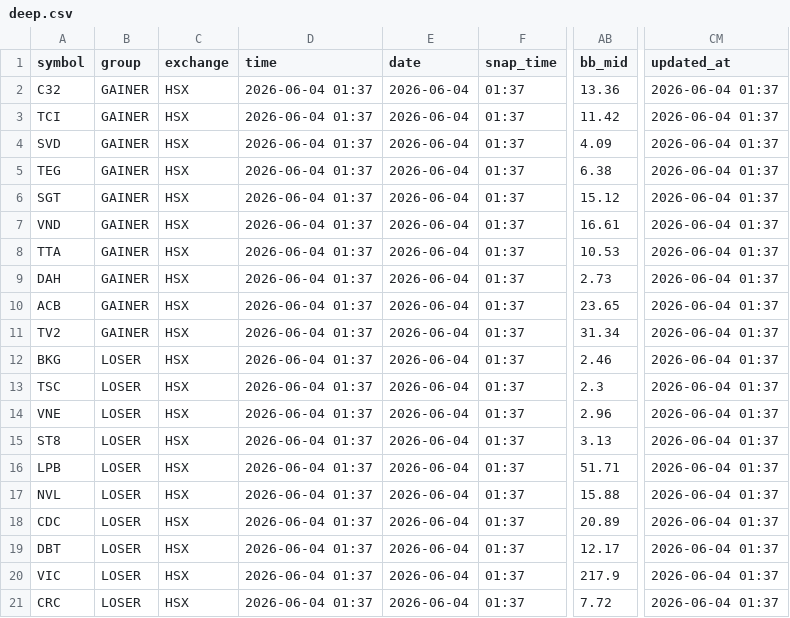
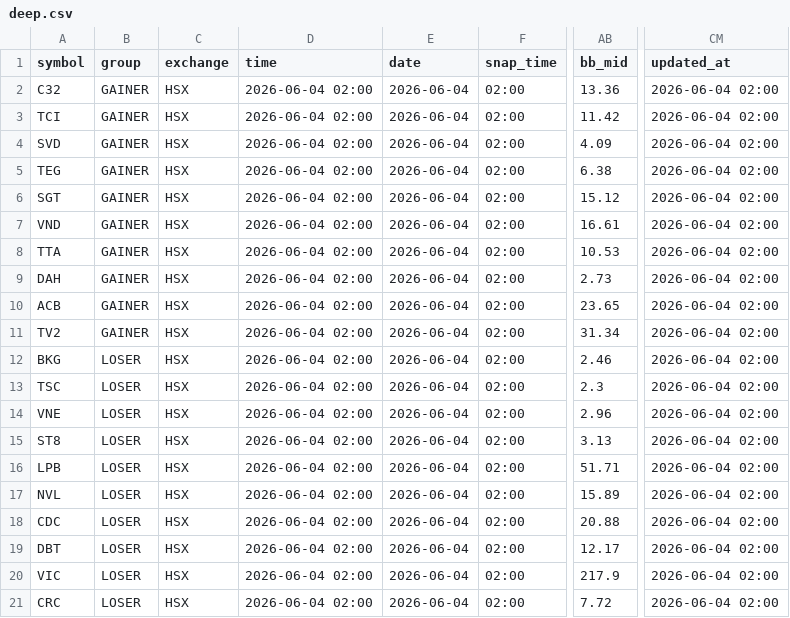
Before and after one commit to vn99instrumental-web/vnstock-cron-v2.0, a CSV file: output/deep.csv, drawn as a sheet; only a part is shown, gaps mark what is left out; the diff names each change by its address in the sheet, - before the commit and + after, or states it on an @@ line.

```diff
--- a/output/deep.csv
+++ b/output/deep.csv
-D2:D21 (time): 2026-06-04 01:37
+D2:D21 (time): 2026-06-04 02:00
-F2:F21 (snap_time): 01:37
+F2:F21 (snap_time): 02:00
-CM2:CM21 (updated_at): 2026-06-04 01:37
+CM2:CM21 (updated_at): 2026-06-04 02:00
-AB17 (bb_mid): 15.88
+AB17 (bb_mid): 15.89
-AB18 (bb_mid): 20.89
+AB18 (bb_mid): 20.88
```
Also changed, not shown: output/ranking.csv, output/signals.csv, 6 other files.
